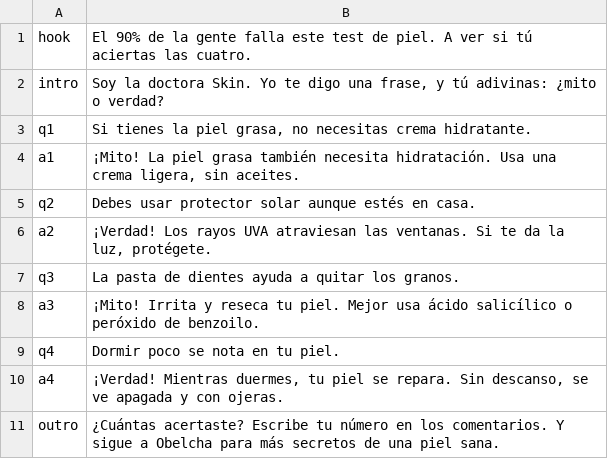
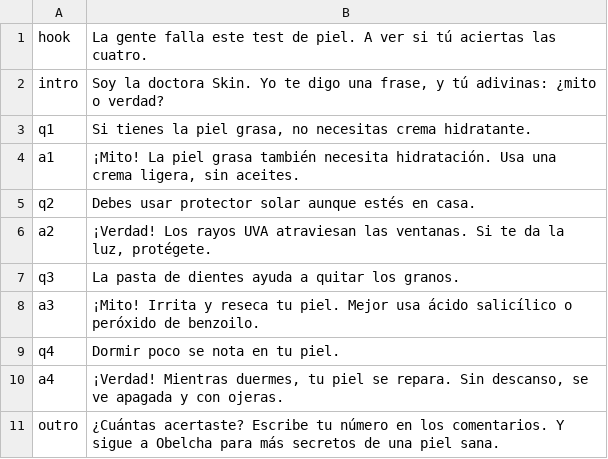
Before and after one commit to hamzabelhadj754-dotcom/video-test, a TSV file: skincare-quiz/tools/lines.tsv, drawn as a sheet.

```diff
--- a/skincare-quiz/tools/lines.tsv
+++ b/skincare-quiz/tools/lines.tsv
@@ -1,2 +1,2 @@
-hook	El 90% de la gente falla este test de piel. A ver si tú aciertas las cuatro.
+hook	La gente falla este test de piel. A ver si tú aciertas las cuatro.
 intro	Soy la doctora Skin. Yo te digo una frase, y tú adivinas: ¿mito o verdad?
```
Also changed, not shown: 5 other files.
